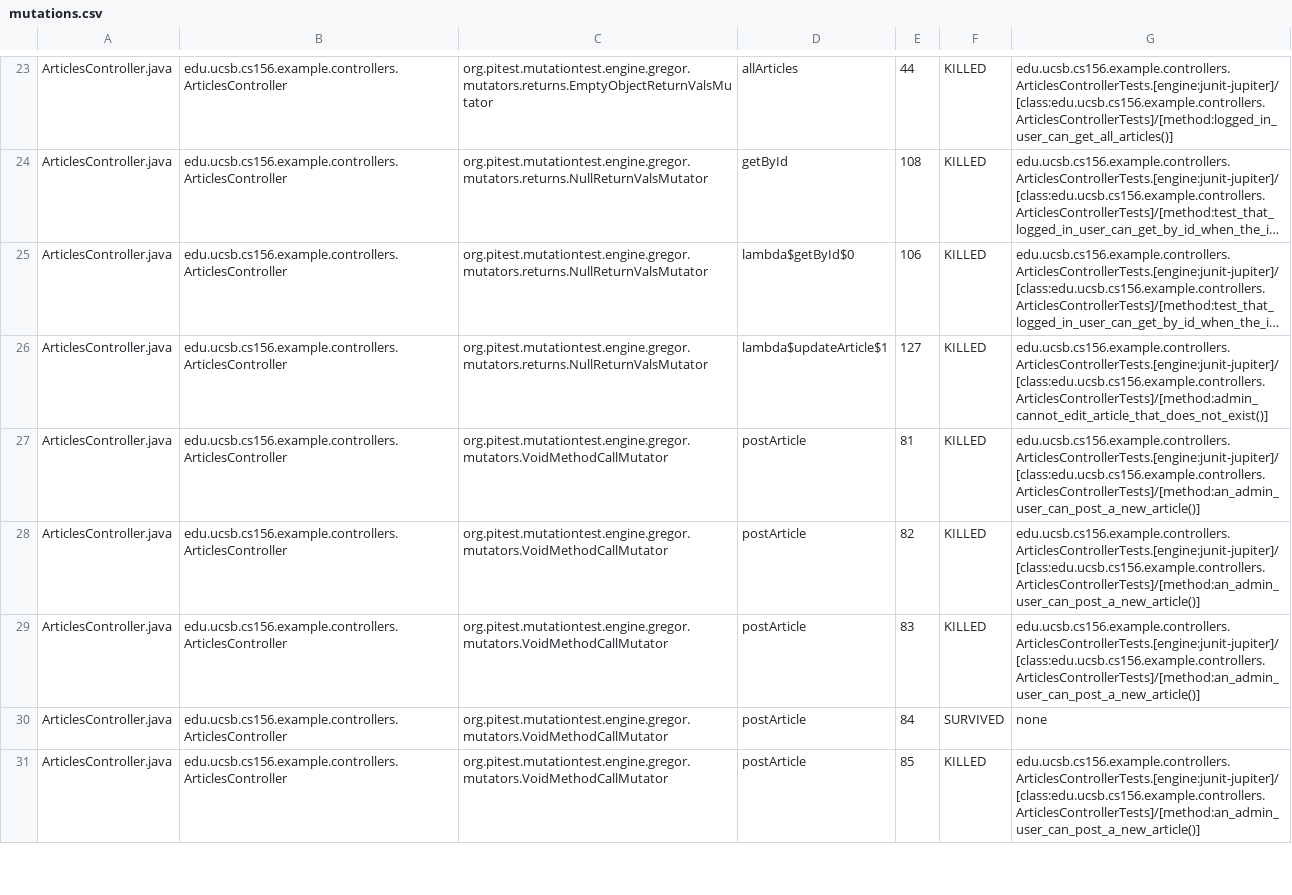
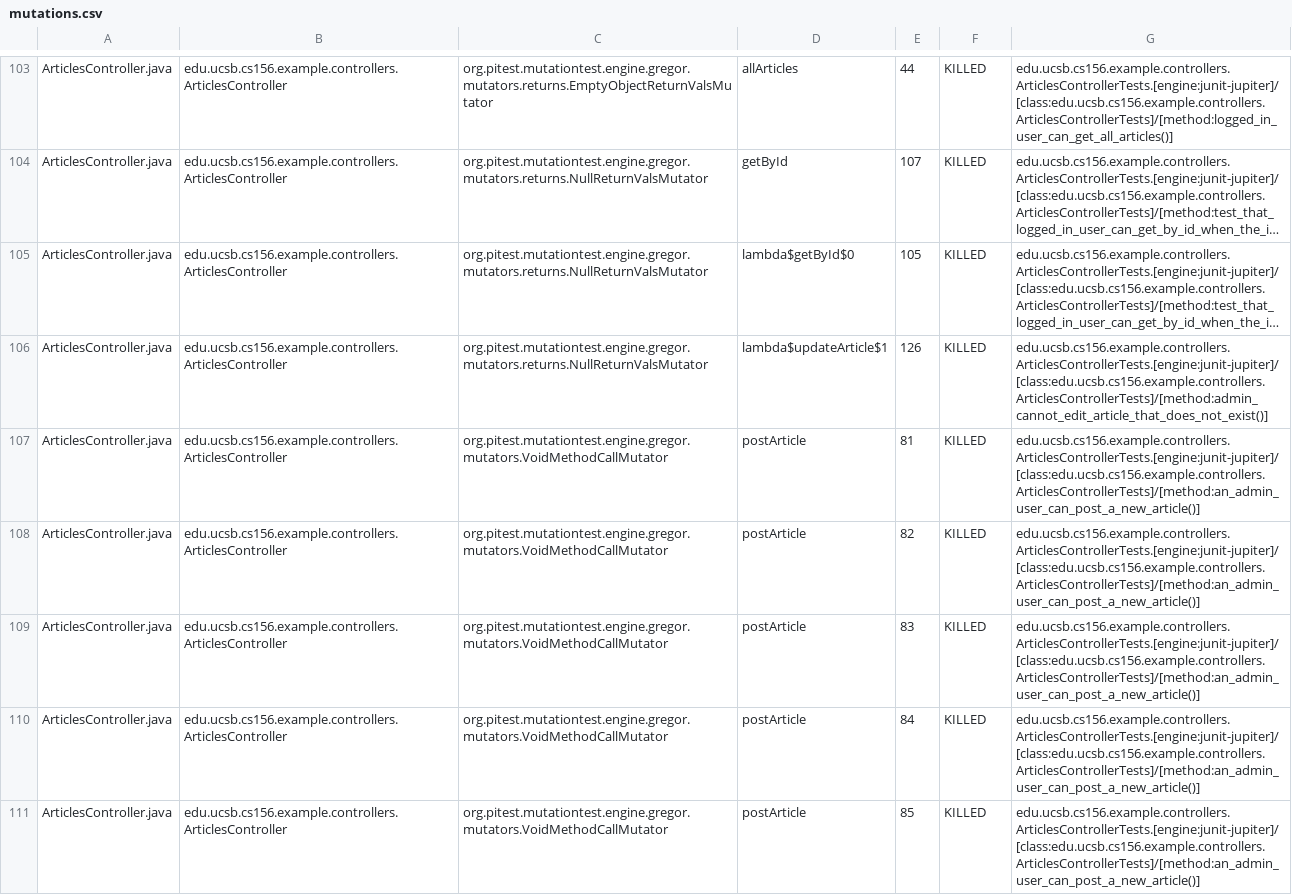
Before and after one commit to ucsb-cs156-s26/team01-s26-06, a CSV file: prs/59/pitest/mutations.csv, drawn as a sheet; only a part is shown, gaps mark what is left out; long unchanged cells end in …; addresses are those after the commit; the diff covers the shown part only; the diff names each change by its address in the sheet, - before the commit and + after, or states it on an @@ line.

Commit message:
Deploying to gh-pages from @ ucsb-cs156-s26/team01-s26-06@92031405c54436c3231714c957c8937776f1ae76 🚀

```diff
--- a/prs/59/pitest/mutations.csv
+++ b/prs/59/pitest/mutations.csv
-E104: 108
+E104: 107
-E105: 106
+E105: 105
-E106: 127
+E106: 126
-F110: SURVIVED
+F110: KILLED
-G110: none
+G110: edu.ucsb.cs156.example.controllers.ArticlesControllerTests.[engine:junit-jupiter]/[class:edu.ucsb.cs156.example.controllers.ArticlesControllerTests]/[method:an_admin_user_can_post_a_new_article()]
```
Also changed, not shown: 1 added row, 2 removed rows, 79 moved rows and 9 edited cells elsewhere in this file, 23 other files.
